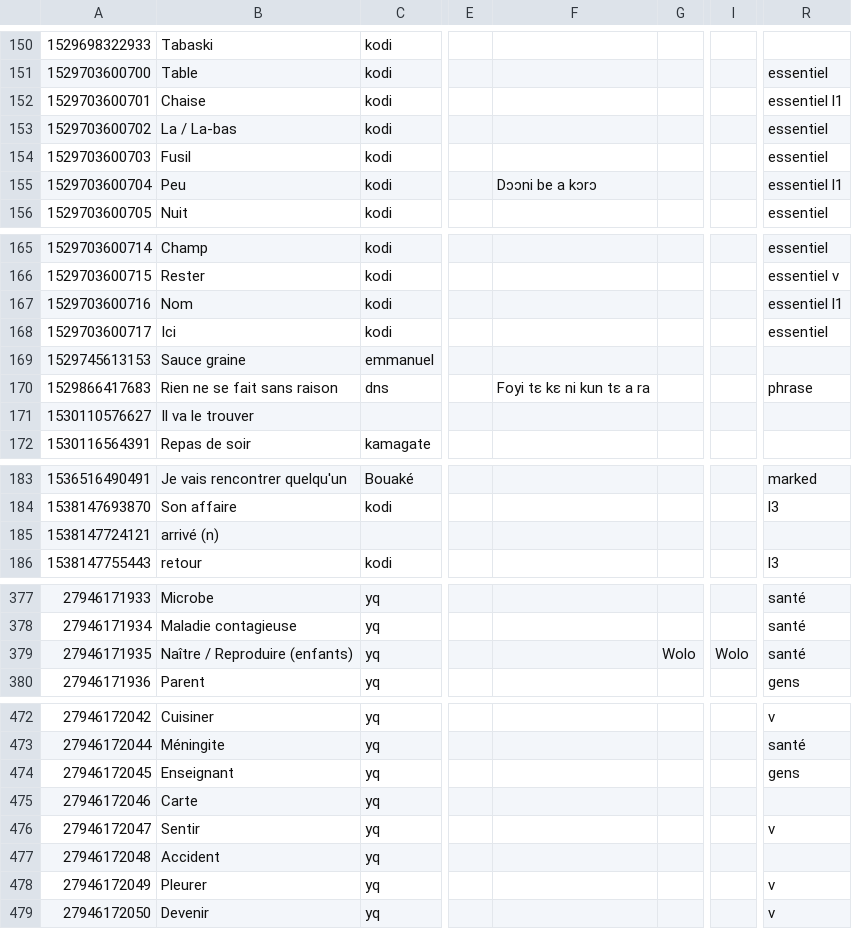
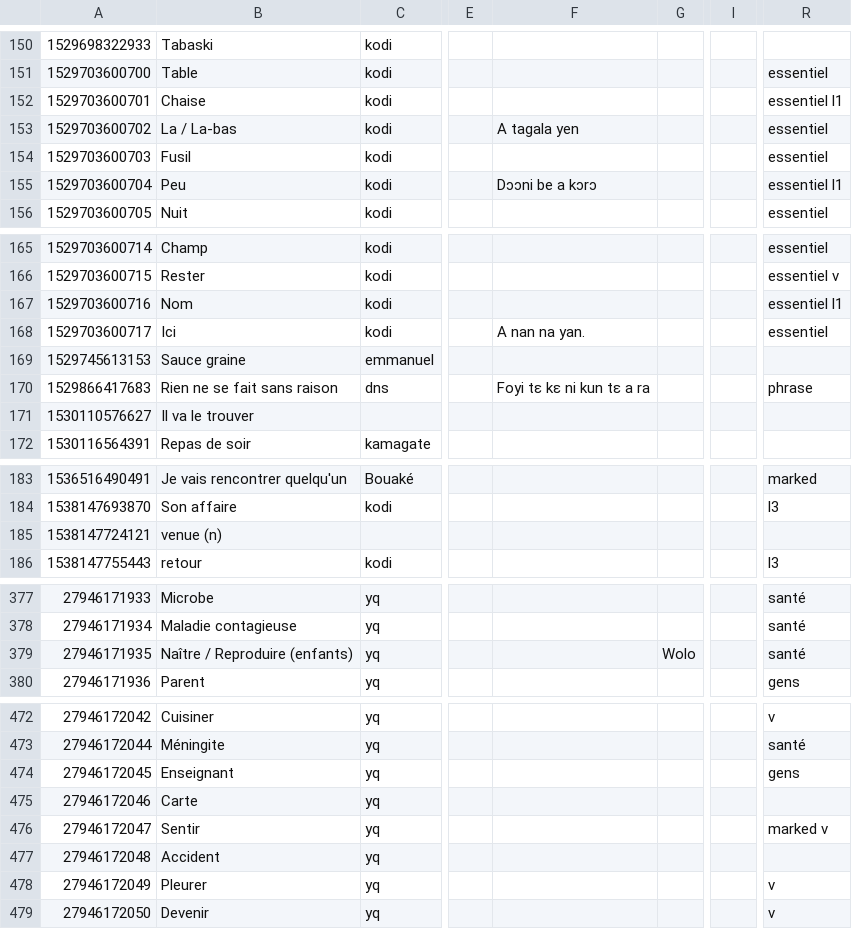
Before and after one commit to boydkelly/blog, a TSV file: static/download/Master-VOCAB.tsv, drawn as a sheet; only a part is shown, gaps mark what is left out; the diff covers the shown part only; the diff names each change by its address in the sheet, - before the commit and + after, or states it on an @@ line.

```diff
--- a/static/download/Master-VOCAB.tsv
+++ b/static/download/Master-VOCAB.tsv
-F153: (empty)
+F153: A tagala yen
-F168: (empty)
+F168: A nan na yan.
-B185: arrivé (n)
+B185: venue (n)
-I379: Wolo
+I379: (empty)
-R476: v
+R476: marked v
```
Also changed, not shown: 2 added rows, 1 removed row and 10 edited cells elsewhere in this file.
